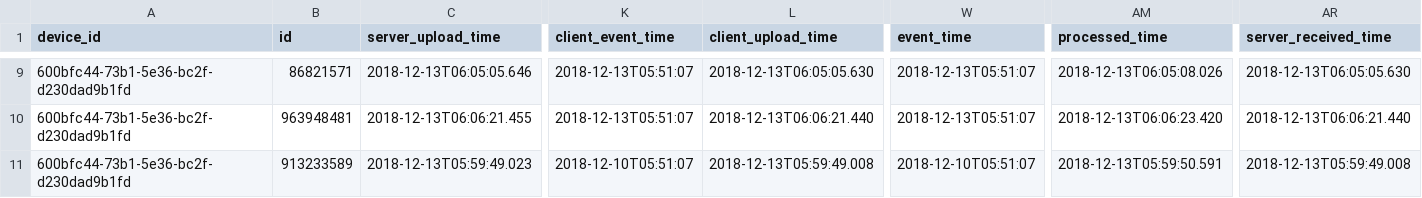
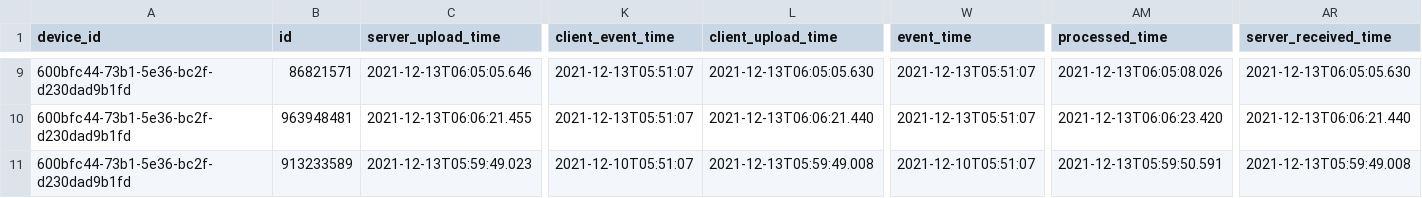
Before and after one commit to fivetran/dbt_amplitude, a CSV file: integration_tests/seeds/amplitude_event_data.csv, drawn as a sheet; only a part is shown, gaps mark what is left out; the diff covers the shown part only; the diff names each change by its address in the sheet, - before the commit and + after, or states it on an @@ line.

```diff
--- a/integration_tests/seeds/amplitude_event_data.csv
+++ b/integration_tests/seeds/amplitude_event_data.csv
-C9 (server_upload_time): 2018-12-13T06:05:05.646
+C9 (server_upload_time): 2021-12-13T06:05:05.646
-K9:K10 (client_event_time): 2018-12-13T05:51:07
+K9:K10 (client_event_time): 2021-12-13T05:51:07
-L9 (client_upload_time): 2018-12-13T06:05:05.630
+L9 (client_upload_time): 2021-12-13T06:05:05.630
-W9:W10 (event_time): 2018-12-13T05:51:07
+W9:W10 (event_time): 2021-12-13T05:51:07
-AM9 (processed_time): 2018-12-13T06:05:08.026
+AM9 (processed_time): 2021-12-13T06:05:08.026
-AR9 (server_received_time): 2018-12-13T06:05:05.630
+AR9 (server_received_time): 2021-12-13T06:05:05.630
-C10 (server_upload_time): 2018-12-13T06:06:21.455
+C10 (server_upload_time): 2021-12-13T06:06:21.455
-L10 (client_upload_time): 2018-12-13T06:06:21.440
+L10 (client_upload_time): 2021-12-13T06:06:21.440
-AM10 (processed_time): 2018-12-13T06:06:23.420
+AM10 (processed_time): 2021-12-13T06:06:23.420
-AR10 (server_received_time): 2018-12-13T06:06:21.440
+AR10 (server_received_time): 2021-12-13T06:06:21.440
-C11 (server_upload_time): 2018-12-13T05:59:49.023
+C11 (server_upload_time): 2021-12-13T05:59:49.023
-K11 (client_event_time): 2018-12-10T05:51:07
+K11 (client_event_time): 2021-12-10T05:51:07
-L11 (client_upload_time): 2018-12-13T05:59:49.008
+L11 (client_upload_time): 2021-12-13T05:59:49.008
-W11 (event_time): 2018-12-10T05:51:07
+W11 (event_time): 2021-12-10T05:51:07
-AM11 (processed_time): 2018-12-13T05:59:50.591
+AM11 (processed_time): 2021-12-13T05:59:50.591
-AR11 (server_received_time): 2018-12-13T05:59:49.008
+AR11 (server_received_time): 2021-12-13T05:59:49.008
```
Also changed, not shown: 30 edited cells elsewhere in this file, 4 other files.
